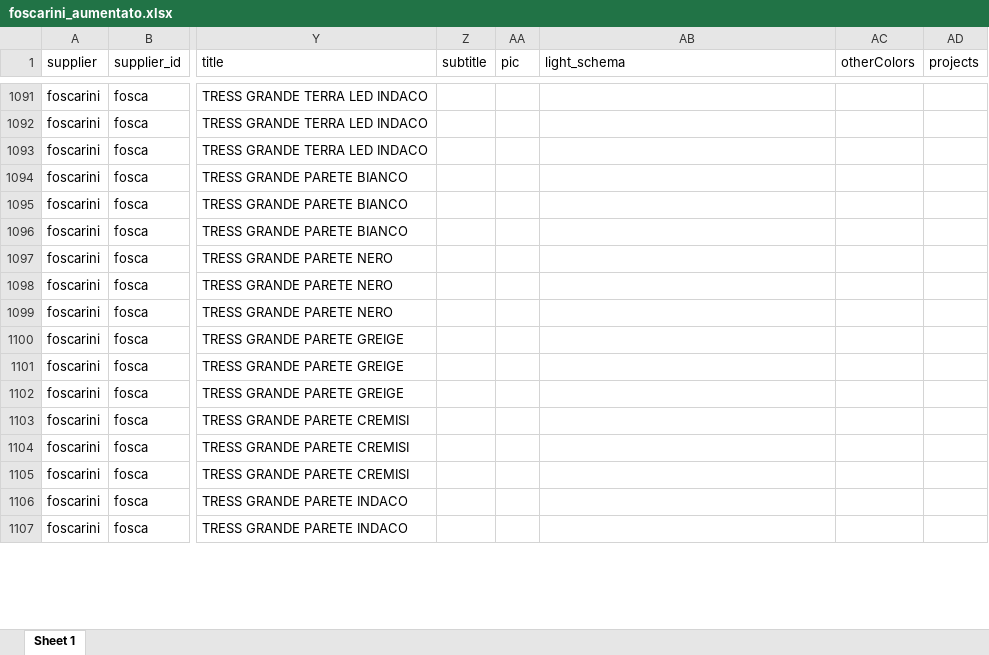
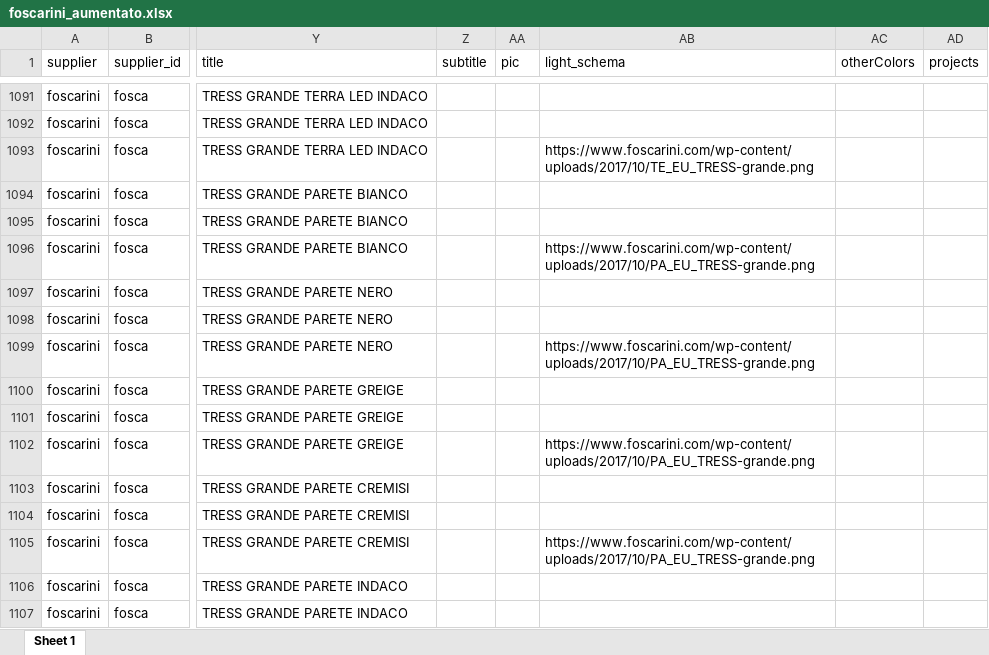
Before and after one commit to hicTech/arteInLuceImport, an Excel workbook: xls/foscarini/result/foscarini_aumentato.xlsx, sheet Sheet 1, drawn as a sheet; only a part is shown, gaps mark what is left out; values as stored, in another font and other column widths than the file's, no borders; the diff covers the shown part only; the diff names each change by its address in the sheet, - before the commit and + after, or states it on an @@ line.

Commit message:
aggiunto light schema a foscarini

```diff
--- a/xls/foscarini/result/foscarini_aumentato.xlsx (sheet Sheet 1)
+++ b/xls/foscarini/result/foscarini_aumentato.xlsx (sheet Sheet 1)
-AB1093 (light_schema): (empty)
+AB1093 (light_schema): https://www.foscarini.com/wp-content/uploads/2017/10/TE_EU_TRESS-grande.png
-AB1096 (light_schema): (empty)
+AB1096 (light_schema): https://www.foscarini.com/wp-content/uploads/2017/10/PA_EU_TRESS-grande.png
-AB1099 (light_schema): (empty)
+AB1099 (light_schema): https://www.foscarini.com/wp-content/uploads/2017/10/PA_EU_TRESS-grande.png
-AB1102 (light_schema): (empty)
+AB1102 (light_schema): https://www.foscarini.com/wp-content/uploads/2017/10/PA_EU_TRESS-grande.png
-AB1105 (light_schema): (empty)
+AB1105 (light_schema): https://www.foscarini.com/wp-content/uploads/2017/10/PA_EU_TRESS-grande.png
```
Also changed, not shown: 846 edited cells elsewhere in this sheet, xls/flos/result/flos_aumentato.xlsx, xls/vistosi/result/vistosi_aumentato.xlsx, 4 other files.
